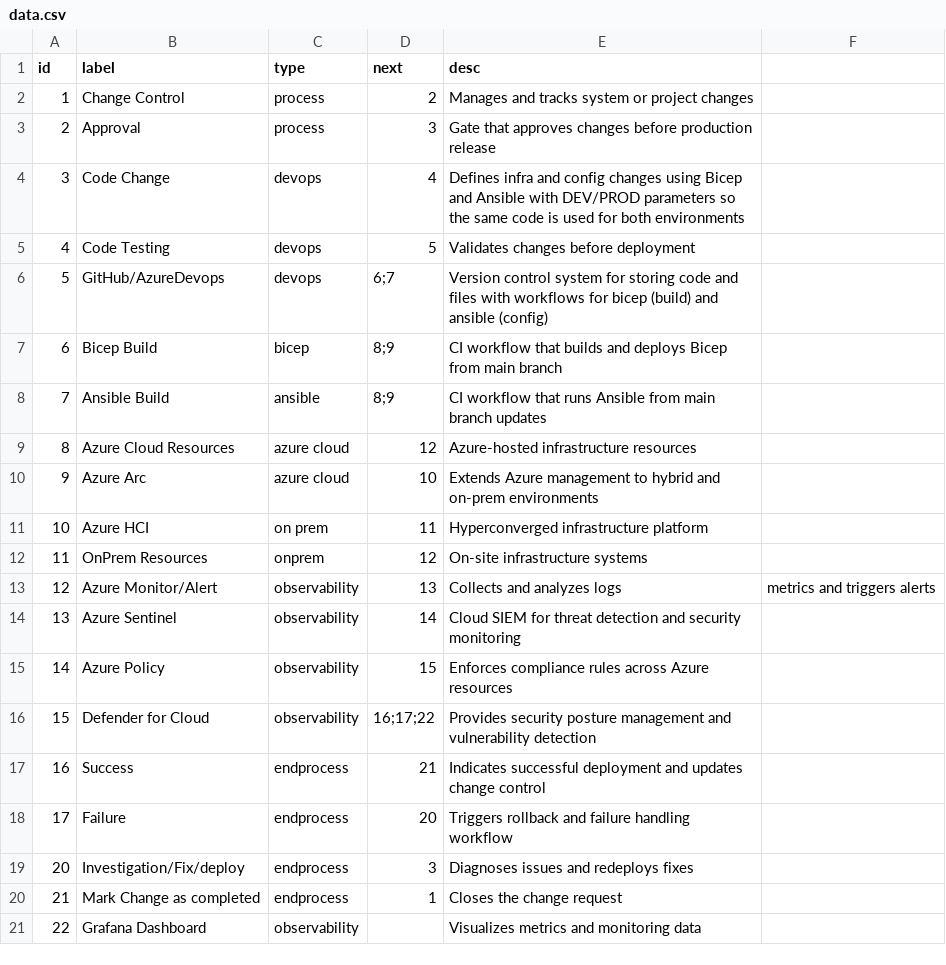
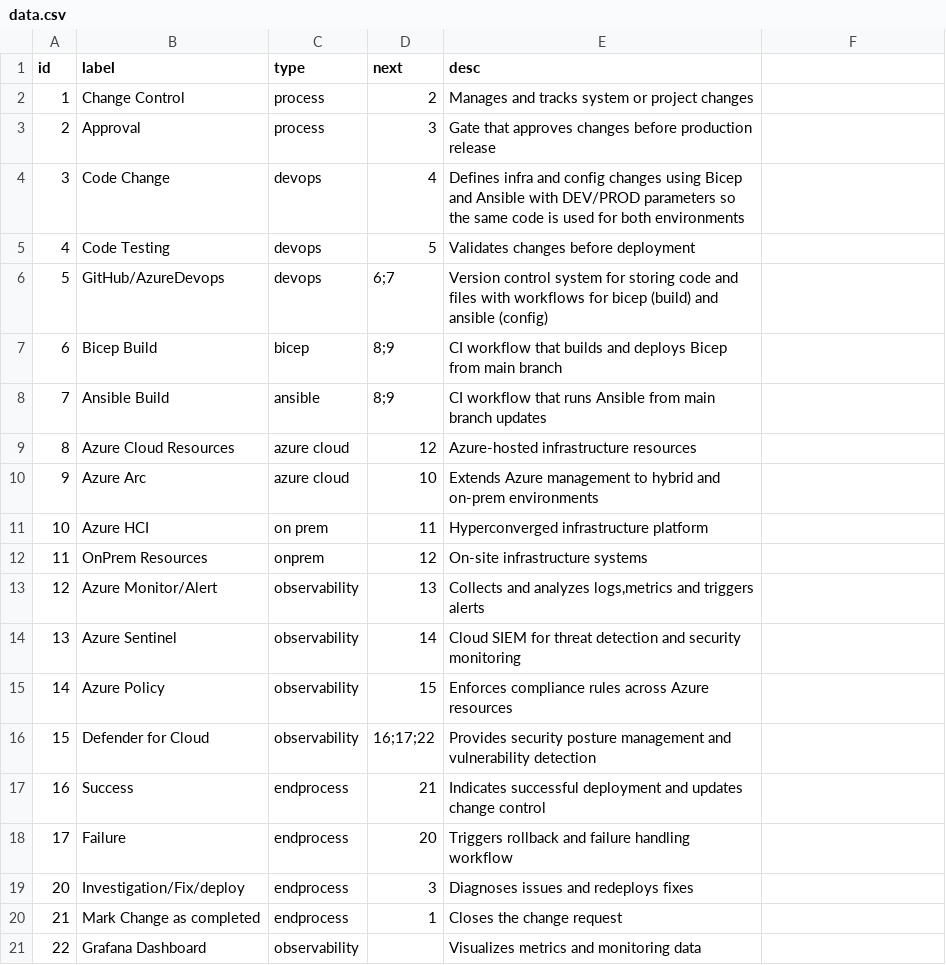
Before and after one commit to GozzyGit/UniProject, a CSV file: uni-app/public/data/data.csv, drawn as a sheet; the diff names each change by its address in the sheet, - before the commit and + after, or states it on an @@ line.

```diff
--- a/uni-app/public/data/data.csv
+++ b/uni-app/public/data/data.csv
-E13 (desc): Collects and analyzes logs
+E13 (desc): Collects and analyzes logs,metrics and triggers alerts
-F13: metrics and triggers alerts
+F13: (empty)
```
Also changed, not shown: 1 other file.
